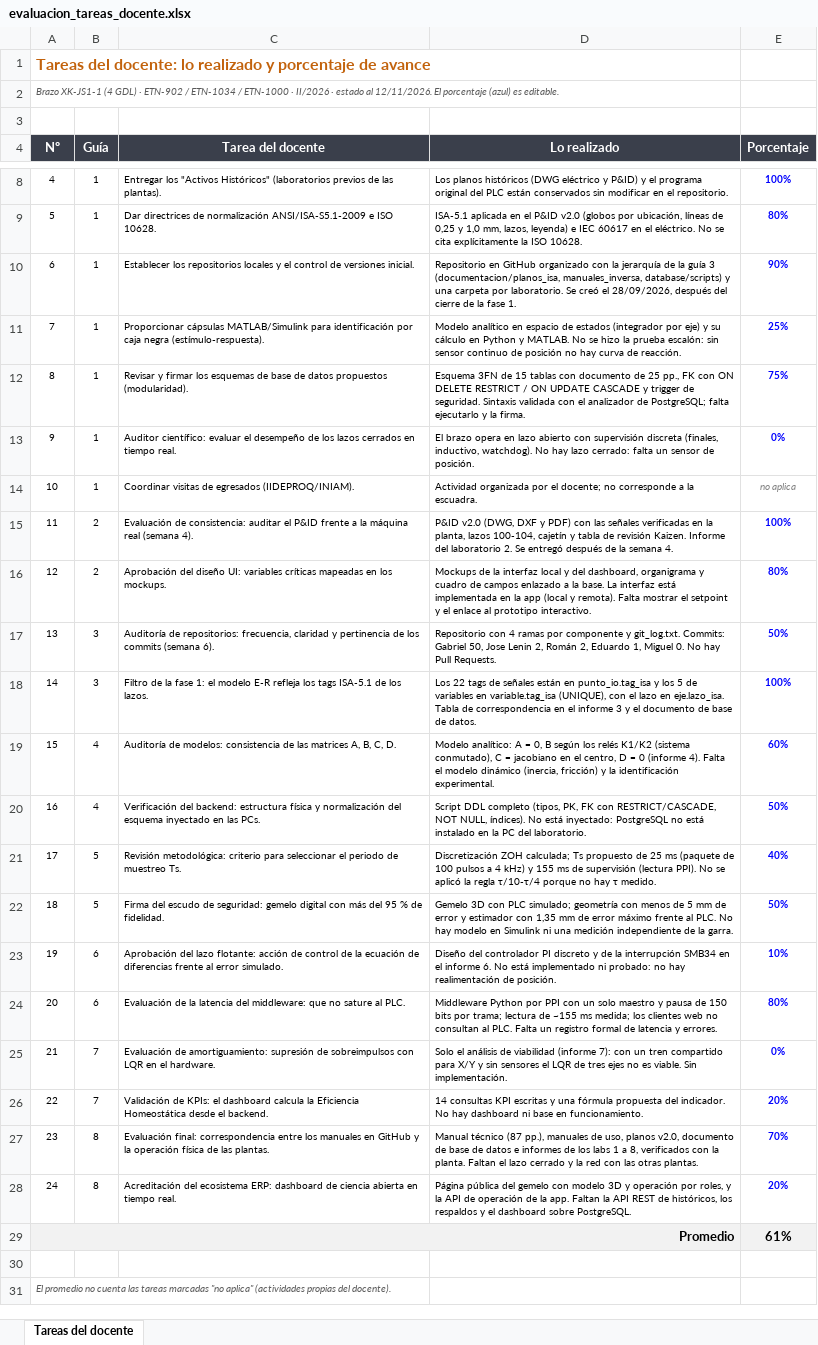
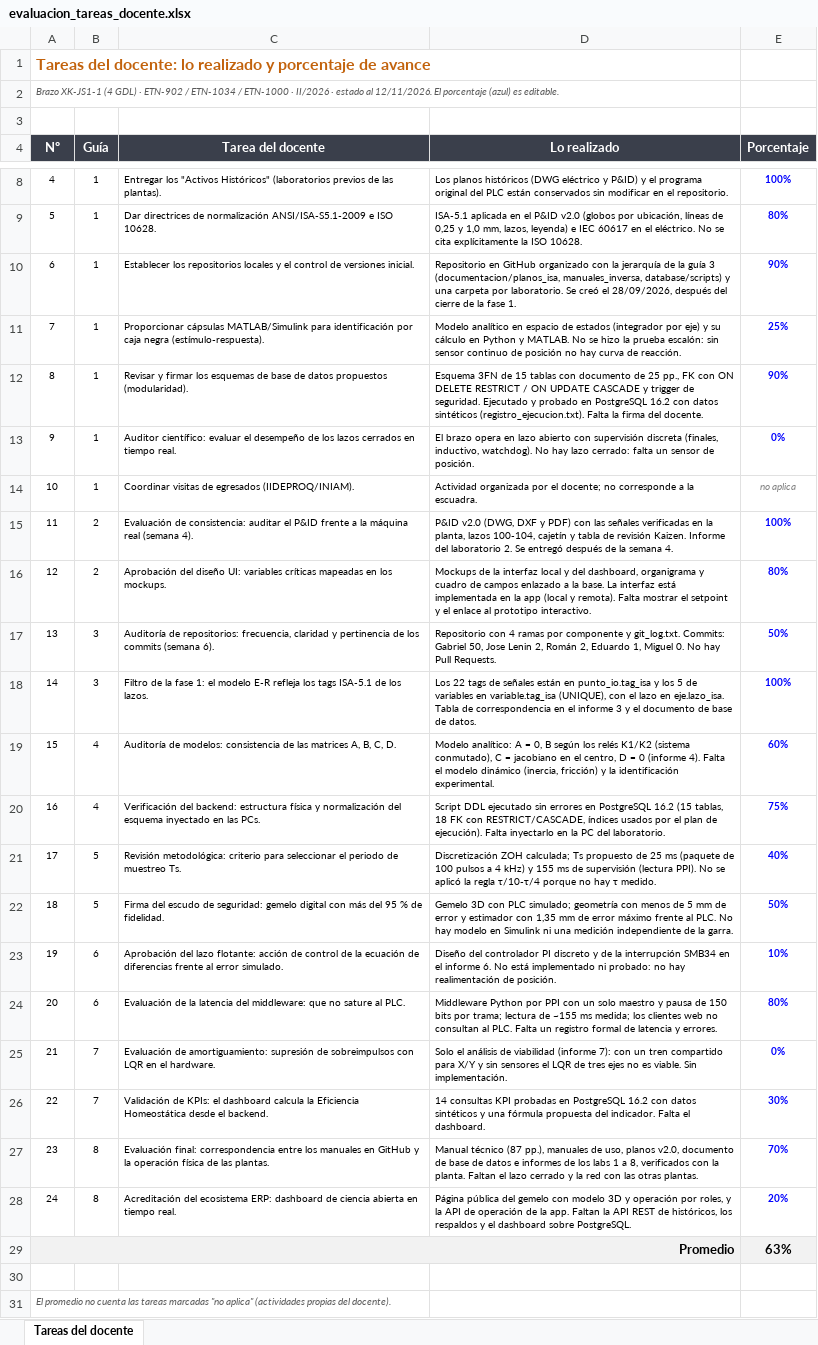
Before and after one commit to GabAndGom/Brazo-de-4-grados-de-libertad, an Excel workbook: semestres/2026_II/laboratorios/evaluacion_tareas_docente.xlsx, sheet Tareas del docente, drawn as a sheet; only a part is shown, gaps mark what is left out; values as stored, in another font and other column widths than the file's, no borders; charts and pictures and conditional formats not drawn; the diff names each change by its address in the sheet, - before the commit and + after, or states it on an @@ line.

Commit message:
Base de datos ejecutada y probada en PostgreSQL 16.2
- registro_ejecucion.txt: creación sin errores, 7 pruebas de integridad correctas, 18 000 muestras sintéticas, 14 consultas del dashboard, uso del índice y ON UPDATE CASCADE
- datos_sinteticos.sql: datos de prueba (no son mediciones de la planta)
- prueba_reglas.sql: la prueba 5 ahora usa el id guardado del ciclo (una inserción rechazada consume la secuencia)
- consultas_kpi.sql: la serie de tiempo usa el último ciclo con telemetría
- informes 3 a 6 y 8, documento de base de datos, manual técnico y evaluación actualizados

```diff
--- a/semestres/2026_II/laboratorios/evaluacion_tareas_docente.xlsx (sheet Tareas del docente)
+++ b/semestres/2026_II/laboratorios/evaluacion_tareas_docente.xlsx (sheet Tareas del docente)
-D12 (Lo realizado): …de seguridad. Sintaxis validada con el analizador de PostgreSQL; falta ejecutarlo y la firma.
+D12 (Lo realizado): …de seguridad. Ejecutado y probado en PostgreSQL 16.2 con datos sintéticos (registro_ejecucion.txt). Falta la firma del docente.
-E12 (Porcentaje): 75%
+E12 (Porcentaje): 90%
-D20 (Lo realizado): Script DDL completo (tipos, PK, FK con RESTRICT/CASCADE, NOT NULL, índices). No está inyectado: PostgreSQL no está instalado en la…
+D20 (Lo realizado): Script DDL ejecutado sin errores en PostgreSQL 16.2 (15 tablas, 18 FK con RESTRICT/CASCADE, índices usados por el plan de ejecución). Falta inyectarlo en la…
-E20 (Porcentaje): 50%
+E20 (Porcentaje): 75%
-D26 (Lo realizado): …consultas KPI escritas y una fórmula propuesta del indicador. No hay dashboard ni base en funcionamiento.
+D26 (Lo realizado): …consultas KPI probadas en PostgreSQL 16.2 con datos sintéticos y una fórmula propuesta del indicador. Falta el dashboard.
-E26 (Porcentaje): 20%
+E26 (Porcentaje): 30%
-E29 (Porcentaje): 61%
+E29 (Porcentaje): 63%
```
Also changed, not shown: 20 other files.
